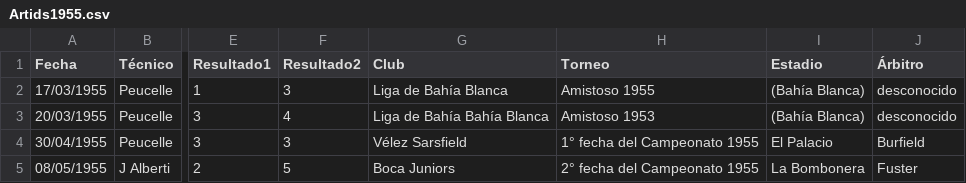
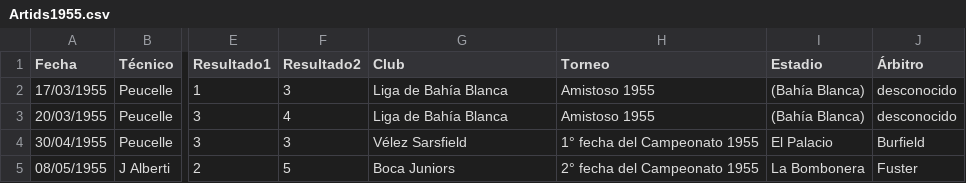
Before and after one commit to globopedia/Artids, a CSV file: Artids1955.csv, drawn as a sheet; only a part is shown, gaps mark what is left out; the diff names each change by its address in the sheet, - before the commit and + after, or states it on an @@ line.

Commit message:
Update Artids1955.csv

```diff
--- a/Artids1955.csv
+++ b/Artids1955.csv
-G3 (Club): Liga de Bahía Bahía Blanca
+G3 (Club): Liga de Bahía Blanca
-H3 (Torneo): Amistoso 1953
+H3 (Torneo): Amistoso 1955
```
